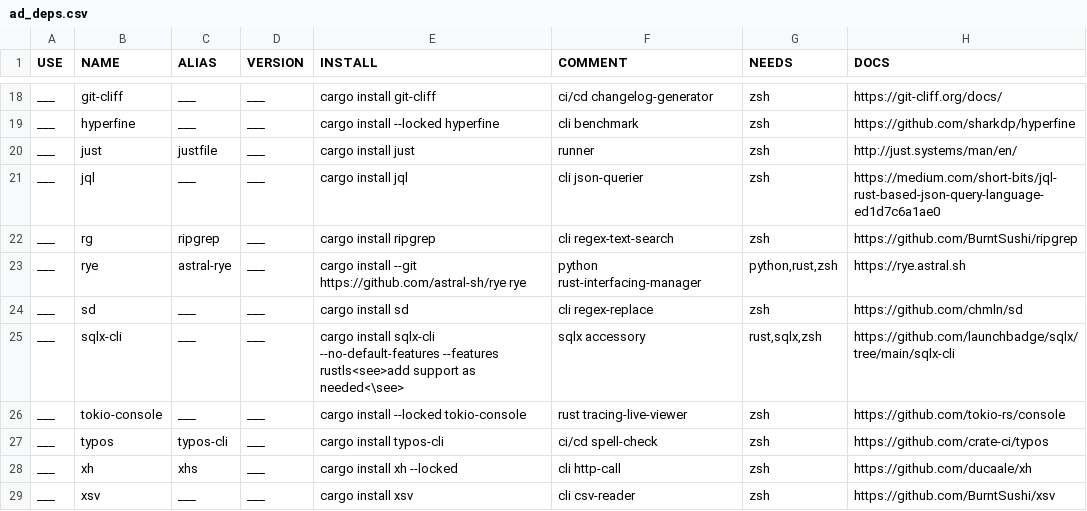
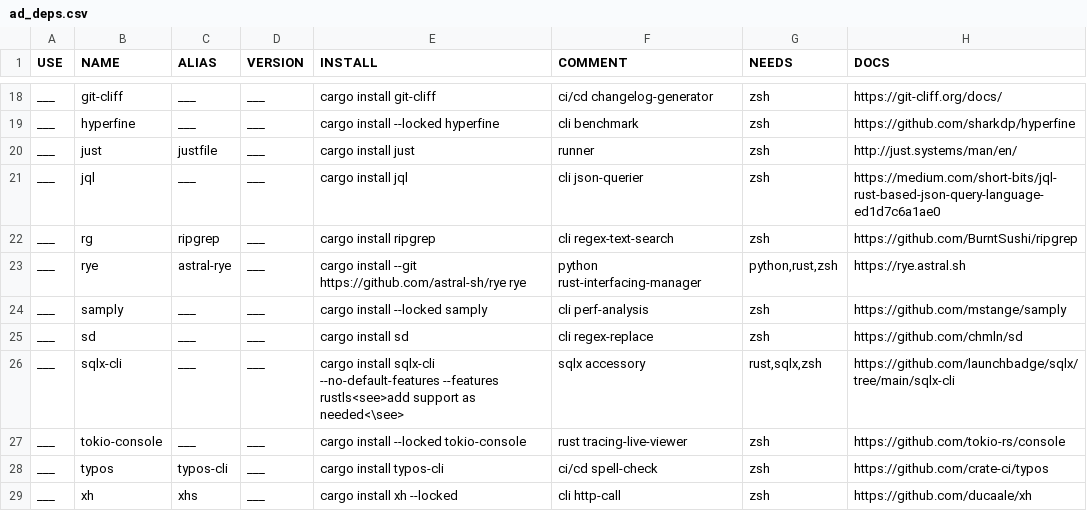
Before and after one commit to dream-dasher/template-workspace, a CSV file: ad_deps.csv, drawn as a sheet; only a part is shown, gaps mark what is left out; the shorter side is filled out with more unchanged rows.

Commit message:
chore(asst): `samply` command for perf analysis

```diff
--- a/ad_deps.csv
+++ b/ad_deps.csv
@@ -23,2 +23,3 @@ ___,rg,ripgrep,___,"cargo install ripgrep","cli regex-text-search","zsh","https:
 ___,rye,astral-rye,___,"cargo install --git https://github.com/astral-sh/rye rye","python rust-interfacing-manager","python,rust,zsh","https://rye.astral.sh"
+___,samply,___,___,"cargo install --locked samply","cli perf-analysis","zsh","https://github.com/mstange/samply"
 ___,sd,___,___,"cargo install sd","cli regex-replace","zsh","https://github.com/chmln/sd"
```
